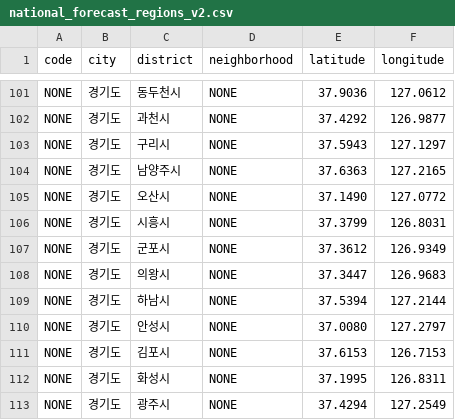
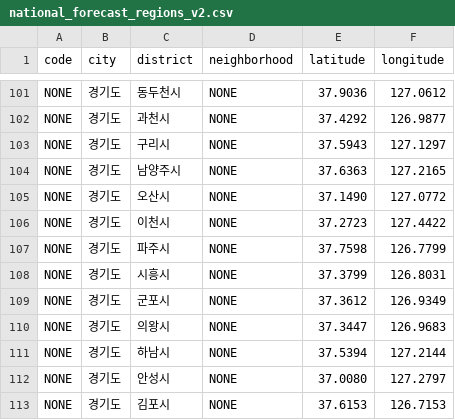
Before and after one commit to FashionForecast/FashionForecast-server, a CSV file: src/main/resources/national_forecast_regions_v2.csv, drawn as a sheet; only a part is shown, gaps mark what is left out; the shorter side is filled out with more unchanged rows; the diff names each change by its address in the sheet, - before the commit and + after, or states it on an @@ line.

Commit message:
chore: 경기도 이천시, 파주시 위도 경도 정보 추가

```diff
--- a/src/main/resources/national_forecast_regions_v2.csv
+++ b/src/main/resources/national_forecast_regions_v2.csv
+row 106: NONE | 경기도 | 이천시 | NONE | 37.2723 | 127.4422
+row 107: NONE | 경기도 | 파주시 | NONE | 37.7598 | 126.7799
```
